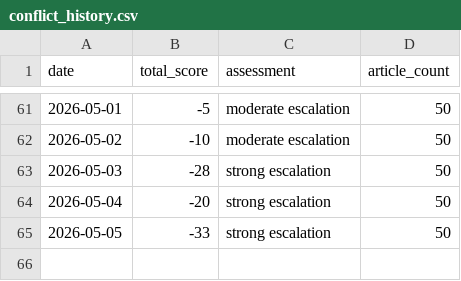
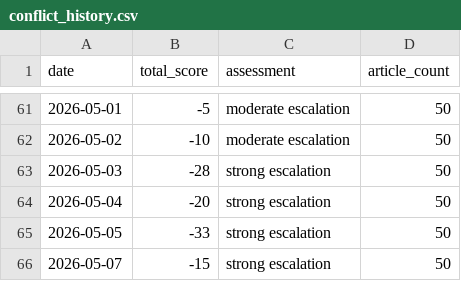
Before and after one commit to mikloshetzer-sketch/conflict-end-matrix, a CSV file: data/conflict_history.csv, drawn as a sheet; only a part is shown, gaps mark what is left out; the diff names each change by its address in the sheet, - before the commit and + after, or states it on an @@ line.

```diff
--- a/data/conflict_history.csv
+++ b/data/conflict_history.csv
+row 66: 2026-05-07 | -15 | strong escalation | 50
```
Also changed, not shown: 5 other files.
